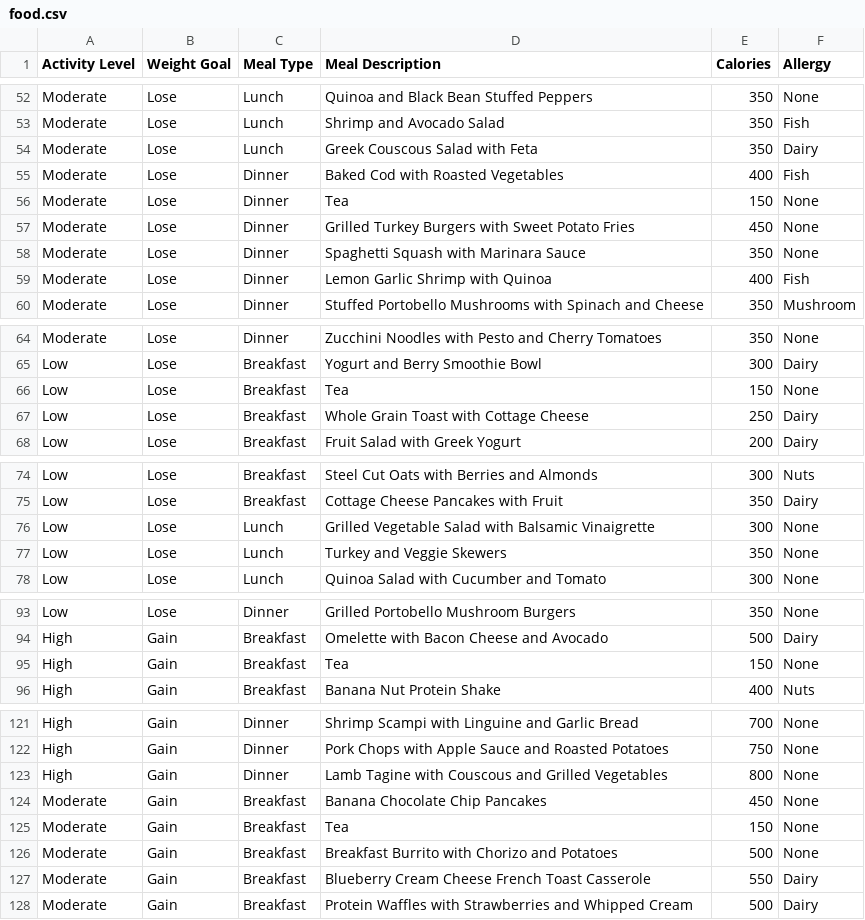
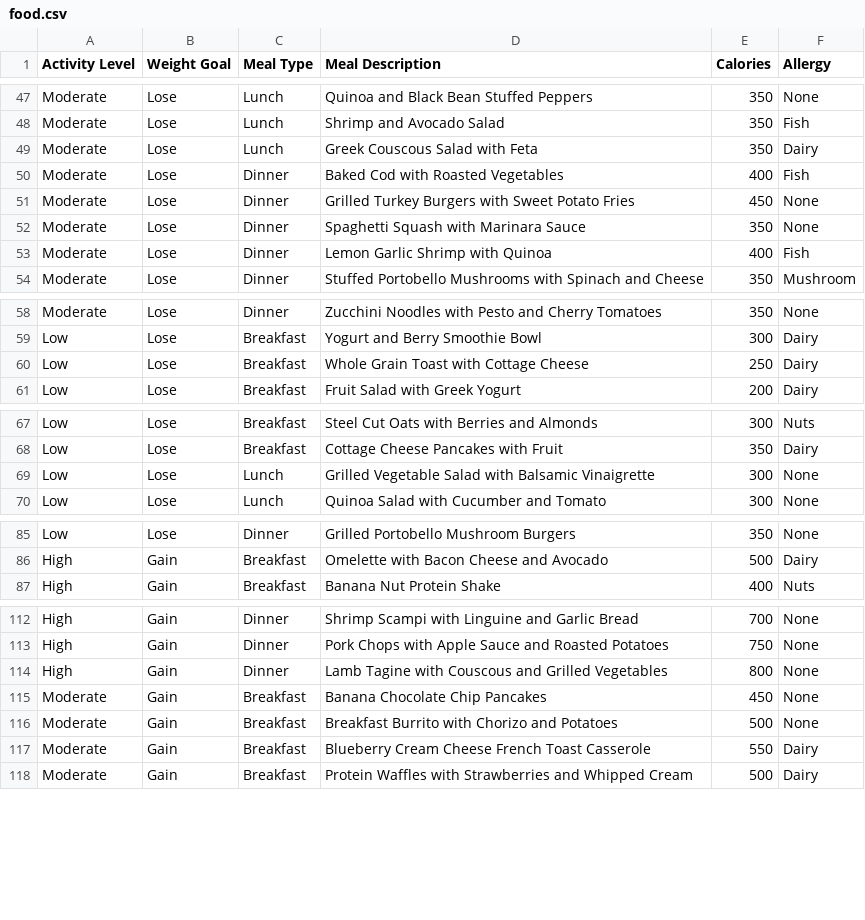
Before and after one commit to nidhijangid9/CSI-Hackathon, a CSV file: food.csv, drawn as a sheet; only a part is shown, gaps mark what is left out; the diff covers the shown part only.

```diff
--- a/food.csv
+++ b/food.csv
@@ -55,3 +50,2 @@ Moderate,Lose,Lunch,Greek Couscous Salad with Feta,350,Dairy
 Moderate,Lose,Dinner,Baked Cod with Roasted Vegetables,400,Fish
-Moderate,Lose,Dinner,Tea,150,None
 Moderate,Lose,Dinner,Grilled Turkey Burgers with Sweet Potato Fries,450,None
@@ -65,3 +59,2 @@ Moderate,Lose,Dinner,Zucchini Noodles with Pesto and Cherry Tomatoes,350,None
 Low,Lose,Breakfast,Yogurt and Berry Smoothie Bowl,300,Dairy
-Low,Lose,Breakfast,Tea,150,None
 Low,Lose,Breakfast,Whole Grain Toast with Cottage Cheese,250,Dairy
@@ -76,3 +69,2 @@ Low,Lose,Breakfast,Cottage Cheese Pancakes with Fruit,350,Dairy
 Low,Lose,Lunch,Grilled Vegetable Salad with Balsamic Vinaigrette,300,None
-Low,Lose,Lunch,Turkey and Veggie Skewers,350,None
 Low,Lose,Lunch,Quinoa Salad with Cucumber and Tomato,300,None
@@ -94,3 +86,2 @@ Low,Lose,Dinner,Grilled Portobello Mushroom Burgers,350,None
 High,Gain,Breakfast,Omelette with Bacon Cheese and Avocado,500,Dairy
-High,Gain,Breakfast,Tea,150,None
 High,Gain,Breakfast,Banana Nut Protein Shake,400,Nuts
@@ -124,3 +115,2 @@ High,Gain,Dinner,Lamb Tagine with Couscous and Grilled Vegetables,800,None
 Moderate,Gain,Breakfast,Banana Chocolate Chip Pancakes,450,None
-Moderate,Gain,Breakfast,Tea,150,None
 Moderate,Gain,Breakfast,Breakfast Burrito with Chorizo and Potatoes,500,None
```
Also changed, not shown: 7 removed rows elsewhere in this file, 1 other file.
